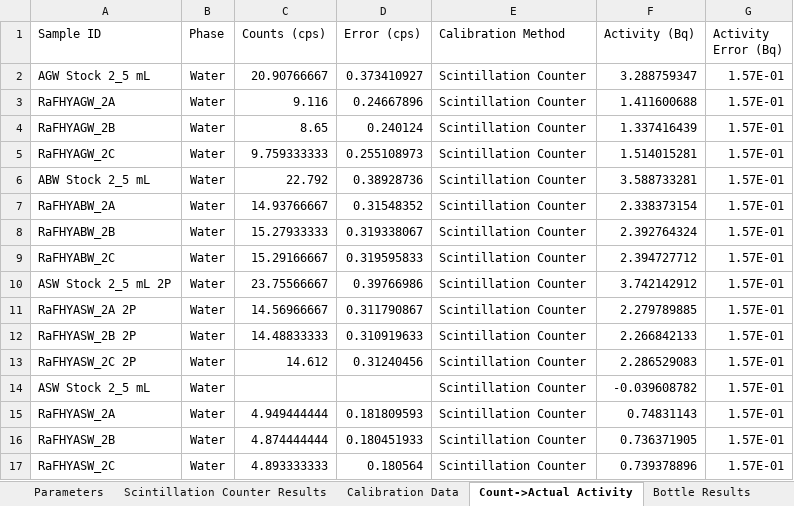
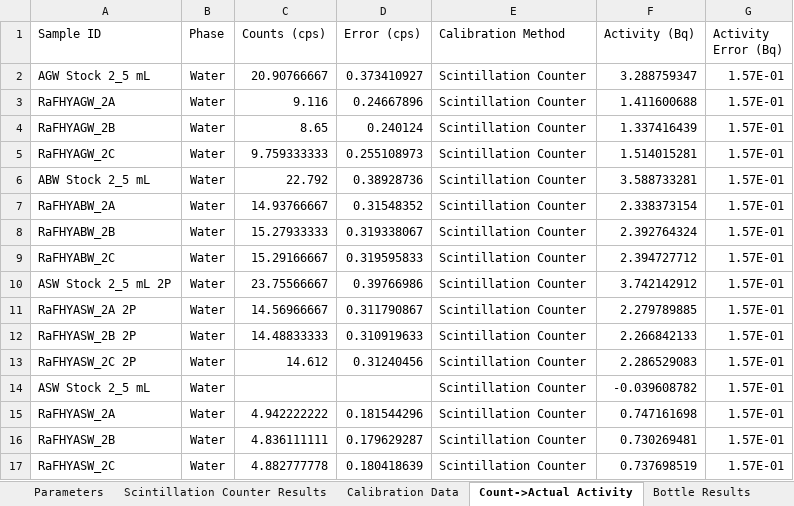
Before and after one commit to machen/RadiumSorption, an Excel workbook: Sorption Experiments/RaFHYArtificialWater2/RaFHYArtificialWater2.xlsx, sheet Count->Actual Activity, drawn as a sheet; values as stored, in another font and other column widths than the file's, no borders; the diff names each change by its address in the sheet, - before the commit and + after, or states it on an @@ line.

```diff
--- a/Sorption Experiments/RaFHYArtificialWater2/RaFHYArtificialWater2.xlsx (sheet Count->Actual Activity)
+++ b/Sorption Experiments/RaFHYArtificialWater2/RaFHYArtificialWater2.xlsx (sheet Count->Actual Activity)
-C15 (Counts (cps)): 4.949444444
+C15 (Counts (cps)): 4.942222222
-D15 (Error (cps)): 0.181809593
+D15 (Error (cps)): 0.181544296
-F15 (Activity (Bq)): 0.74831143
+F15 (Activity (Bq)): 0.747161698
-C16 (Counts (cps)): 4.874444444
+C16 (Counts (cps)): 4.836111111
-D16 (Error (cps)): 0.180451933
+D16 (Error (cps)): 0.179629287
-F16 (Activity (Bq)): 0.736371905
+F16 (Activity (Bq)): 0.730269481
-C17 (Counts (cps)): 4.893333333
+C17 (Counts (cps)): 4.882777778
-D17 (Error (cps)): 0.180564
+D17 (Error (cps)): 0.180418639
-F17 (Activity (Bq)): 0.739378896
+F17 (Activity (Bq)): 0.737698519
```
Also changed, not shown: sheet Scintillation Counter Results, sheet Bottle Results, sheet Averaged Results, Kocar_091316_BETAnalysis.xlsx, Sorption Experiments/RaASWOxic/RaASW.xlsx, 21 other files.
